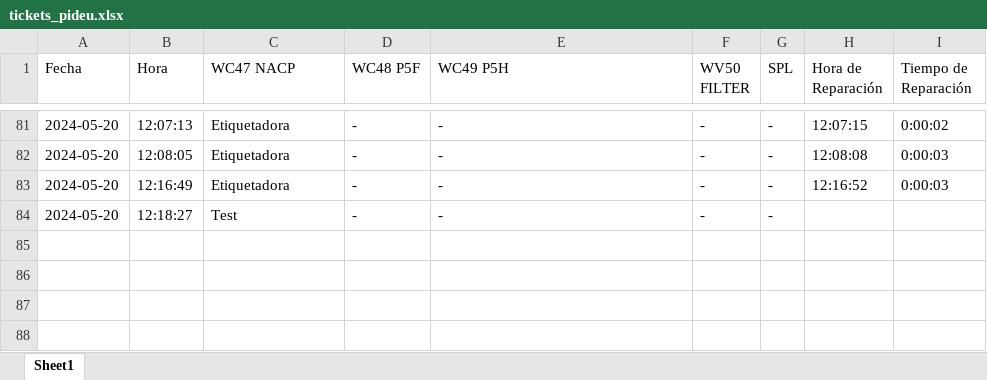
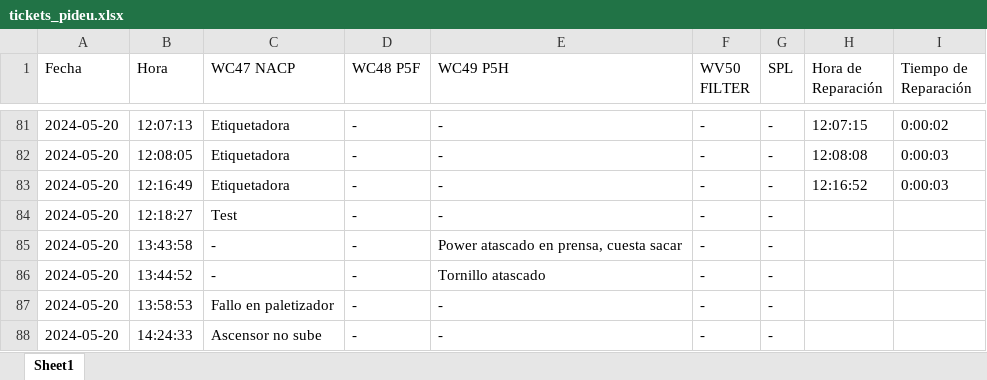
Before and after one commit to guillem-edo/ticket_management__launcher, an Excel workbook: beta_version/excel_files/tickets_pideu.xlsx, sheet Sheet1, drawn as a sheet; only a part is shown, gaps mark what is left out; values as stored, in another font and other column widths than the file's, no borders; the diff names each change by its address in the sheet, - before the commit and + after, or states it on an @@ line.

Commit message:
fixing beta_version.py  /  v.13

```diff
--- a/beta_version/excel_files/tickets_pideu.xlsx (sheet Sheet1)
+++ b/beta_version/excel_files/tickets_pideu.xlsx (sheet Sheet1)
+row 85: 2024-05-20 | 13:43:58 | - | - | Power atascado en prensa, cuesta sacar | - | -
+row 86: 2024-05-20 | 13:44:52 | - | - | Tornillo atascado | - | -
+row 87: 2024-05-20 | 13:58:53 | Fallo en paletizador | - | - | - | -
+row 88: 2024-05-20 | 14:24:33 | Ascensor no sube | - | - | - | -
```
Also changed, not shown: 3 other files.
